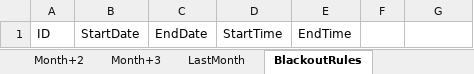
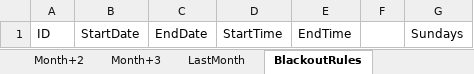
Before and after one commit to AidanH24/SeniorProject, an Excel workbook: Data/AutoData.xlsx, sheet BlackoutRules, drawn as a sheet; values as stored, in another font and other column widths than the file's, no borders; table styles not drawn; the diff names each change by its address in the sheet, - before the commit and + after, or states it on an @@ line.

```diff
--- a/Data/AutoData.xlsx (sheet BlackoutRules)
+++ b/Data/AutoData.xlsx (sheet BlackoutRules)
-G1: (empty)
+G1: Sundays
```
Also changed, not shown: sheet ThisMonth, 4 other files.
